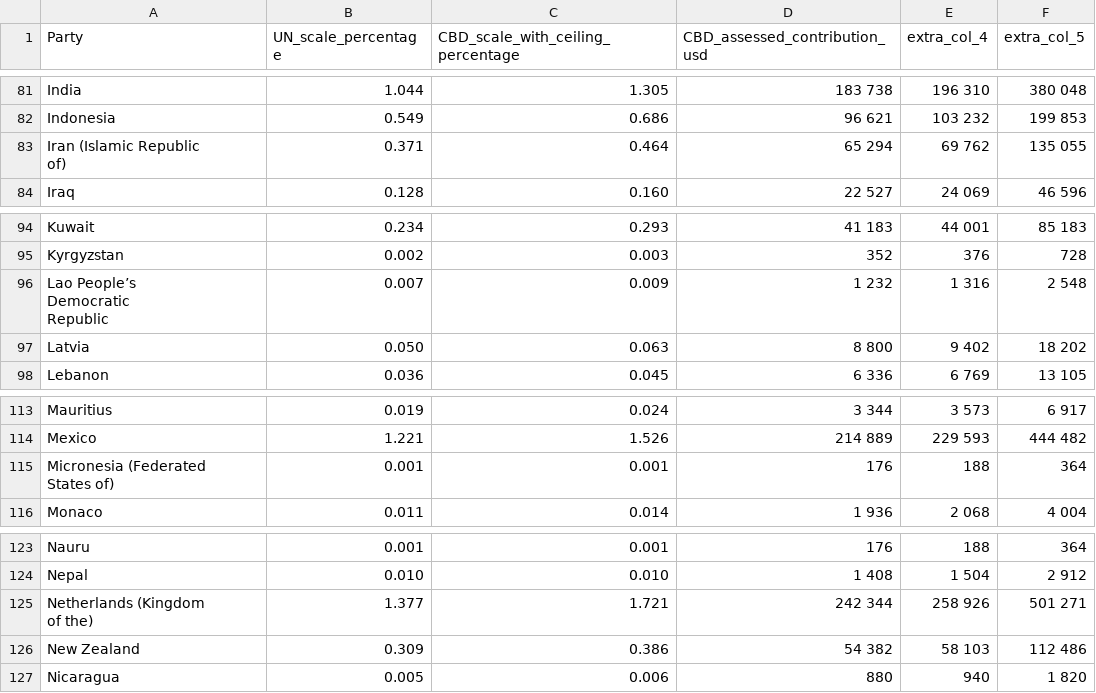
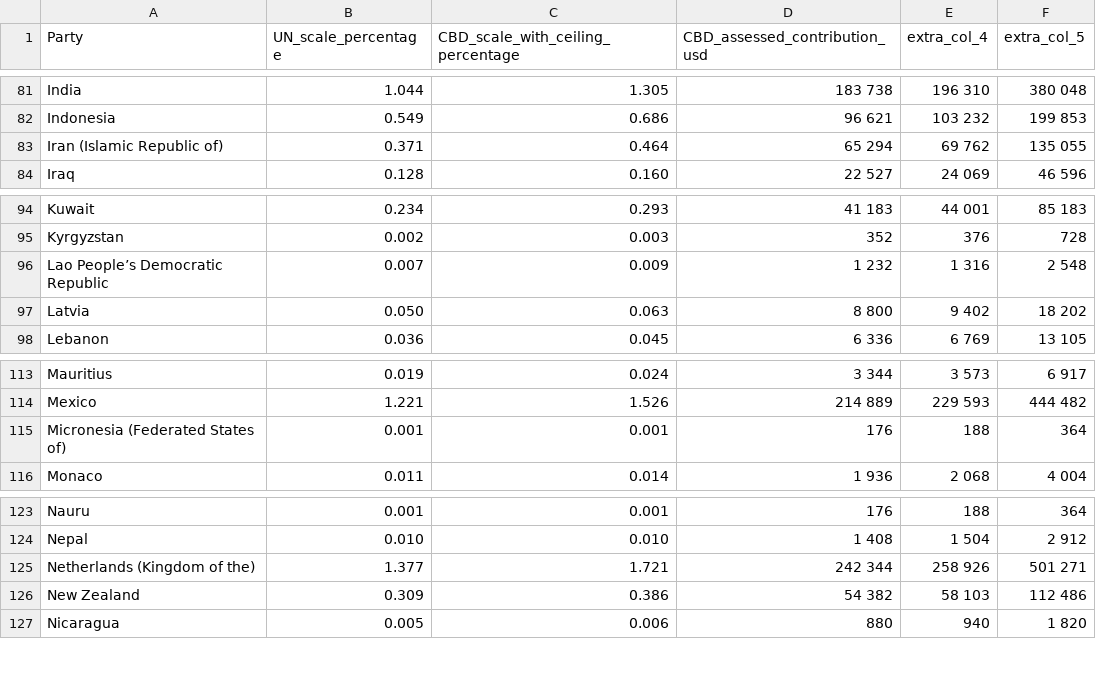
Before and after one commit to tierravivaai/cali-fund-allocation-model, a CSV file: data-raw/cbd_cop16_budget_table.csv, drawn as a sheet; only a part is shown, gaps mark what is left out; the diff covers the shown part only.

```diff
--- a/data-raw/cbd_cop16_budget_table.csv
+++ b/data-raw/cbd_cop16_budget_table.csv
@@ -87,4 +82,3 @@ India,1.044,1.305,183 738,196 310,380 048
 Indonesia,0.549,0.686,96 621,103 232,199 853
-"Iran (Islamic Republic
-of)",0.371,0.464,65 294,69 762,135 055
+Iran (Islamic Republic of),0.371,0.464,65 294,69 762,135 055
 Iraq,0.128,0.160,22 527,24 069,46 596
@@ -101,5 +95,3 @@ Kuwait,0.234,0.293,41 183,44 001,85 183
 Kyrgyzstan,0.002,0.003,352,376,728
-"Lao People’s
-Democratic
-Republic",0.007,0.009,1 232,1 316,2 548
+Lao People’s Democratic Republic,0.007,0.009,1 232,1 316,2 548
 Latvia,0.050,0.063,8 800,9 402,18 202
@@ -122,4 +114,3 @@ Mauritius,0.019,0.024,3 344,3 573,6 917
 Mexico,1.221,1.526,214 889,229 593,444 482
-"Micronesia (Federated
-States of)",0.001,0.001,176,188,364
+Micronesia (Federated States of),0.001,0.001,176,188,364
 Monaco,0.011,0.014,1 936,2 068,4 004
@@ -133,4 +124,3 @@ Nauru,0.001,0.001,176,188,364
 Nepal,0.010,0.010,1 408,1 504,2 912
-"Netherlands (Kingdom
-of the)",1.377,1.721,242 344,258 926,501 271
+Netherlands (Kingdom of the),1.377,1.721,242 344,258 926,501 271
 New Zealand,0.309,0.386,54 382,58 103,112 486
```
Also changed, not shown: 10 edited cells elsewhere in this file, 3 other files.
